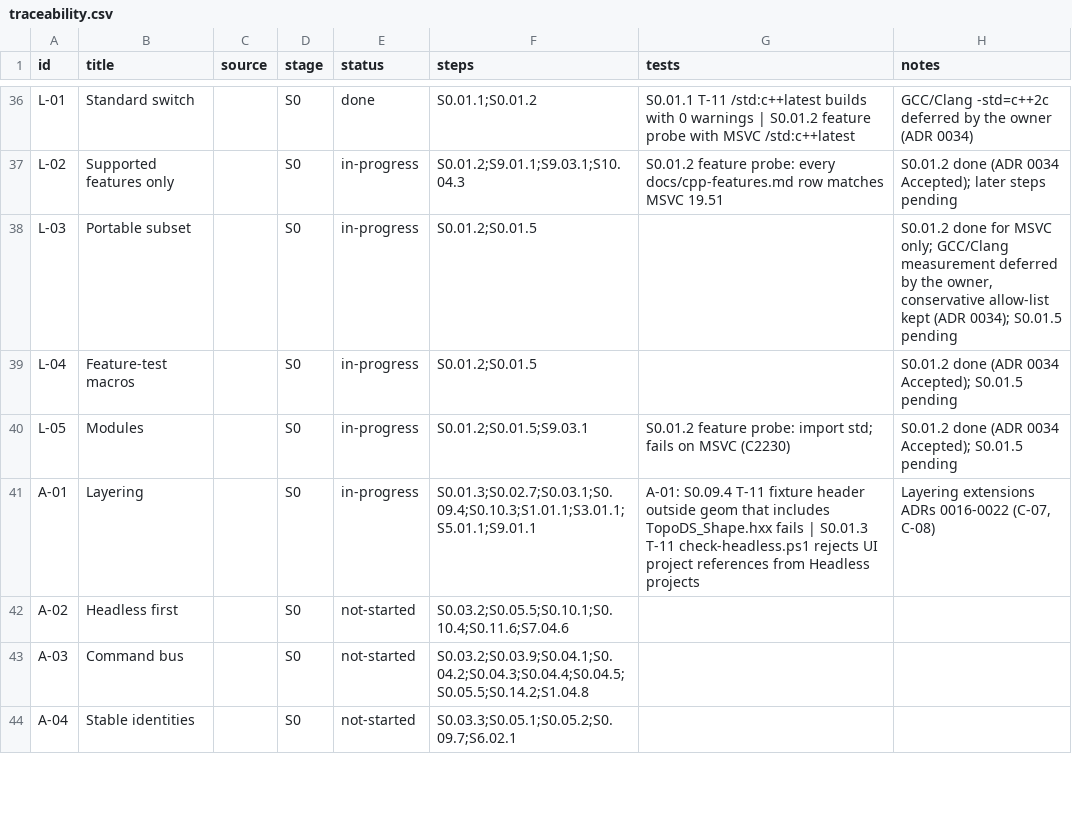
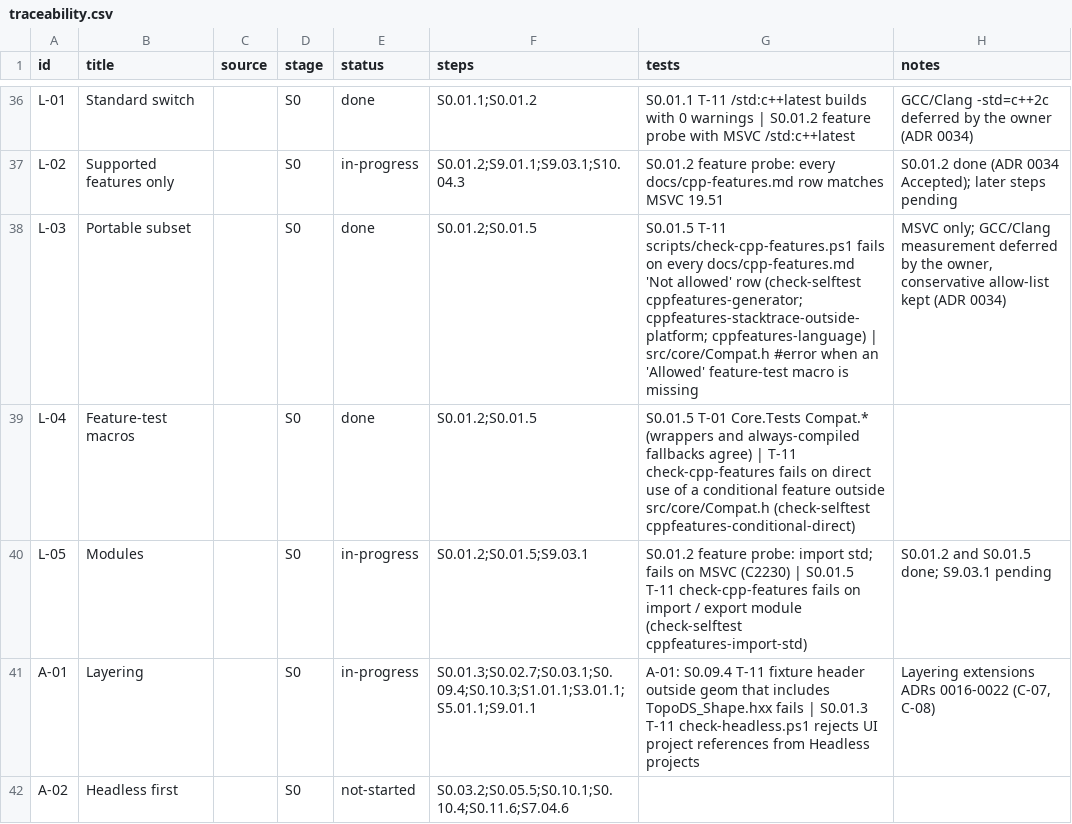
Before and after one commit to smeekel/CADence, a CSV file: docs/traceability.csv, drawn as a sheet; only a part is shown, gaps mark what is left out; the shorter side is filled out with more unchanged rows.

Commit message:
S0.01.5 L-03 L-04 L-05: add the C++ feature allow-list check and core/Compat.h
scripts/check-cpp-features.ps1 reads detection patterns from docs/cpp-features.md, fails on 'Not allowed' features and on direct use of conditional features outside src/core/Compat.h. Compat.h requires every 'Allowed' feature-test macro and wraps enumerate, zip, zipTransform, FlatMap and FlatSet with tested fallbacks (Core.Tests Compat.*). check-selftest gains five failing cases and one allowed case.

```diff
--- a/docs/traceability.csv
+++ b/docs/traceability.csv
@@ -37,5 +37,5 @@ L-01,Standard switch,,S0,done,S0.01.1;S0.01.2,S0.01.1 T-11 /std:c++latest builds
 L-02,Supported features only,,S0,in-progress,S0.01.2;S9.01.1;S9.03.1;S10.04.3,S0.01.2 feature probe: every docs/cpp-features.md row matches MSVC 19.51,S0.01.2 done (ADR 0034 Accepted); later steps pending
-L-03,Portable subset,,S0,in-progress,S0.01.2;S0.01.5,,"S0.01.2 done for MSVC only; GCC/Clang measurement deferred by the owner, conservative allow-list kept (ADR 0034); S0.01.5 pending"
-L-04,Feature-test macros,,S0,in-progress,S0.01.2;S0.01.5,,S0.01.2 done (ADR 0034 Accepted); S0.01.5 pending
-L-05,Modules,,S0,in-progress,S0.01.2;S0.01.5;S9.03.1,S0.01.2 feature probe: import std; fails on MSVC (C2230),S0.01.2 done (ADR 0034 Accepted); S0.01.5 pending
+L-03,Portable subset,,S0,done,S0.01.2;S0.01.5,S0.01.5 T-11 scripts/check-cpp-features.ps1 fails on every docs/cpp-features.md 'Not allowed' row (check-selftest cppfeatures-generator; cppfeatures-stacktrace-outside-platform; cppfeatures-language) | src/core/Compat.h #error when an 'Allowed' feature-test macro is missing,"MSVC only; GCC/Clang measurement deferred by the owner, conservative allow-list kept (ADR 0034)"
+L-04,Feature-test macros,,S0,done,S0.01.2;S0.01.5,S0.01.5 T-01 Core.Tests Compat.* (wrappers and always-compiled fallbacks agree) | T-11 check-cpp-features fails on direct use of a conditional feature outside src/core/Compat.h (check-selftest cppfeatures-conditional-direct),
+L-05,Modules,,S0,in-progress,S0.01.2;S0.01.5;S9.03.1,S0.01.2 feature probe: import std; fails on MSVC (C2230) | S0.01.5 T-11 check-cpp-features fails on import / export module (check-selftest cppfeatures-import-std),S0.01.2 and S0.01.5 done; S9.03.1 pending
 A-01,Layering,,S0,in-progress,S0.01.3;S0.02.7;S0.03.1;S0.09.4;S0.10.3;S1.01.1;S3.01.1;S5.01.1;S9.01.1,A-01: S0.09.4 T-11 fixture header outside geom that includes TopoDS_Shape.hxx fails | S0.01.3 T-11 check-headless.ps1 rejects UI project references from Headless projects,"Layering extensions ADRs 0016-0022 (C-07, C-08)"
```
Also changed, not shown: 12 other files.
